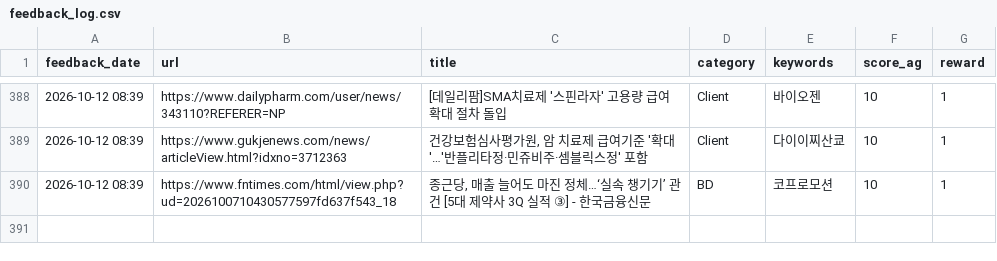
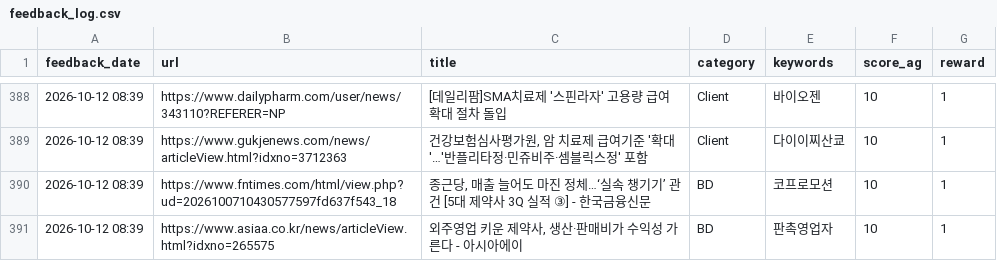
Before and after one commit to Lilyleeyaa/zp-market-monitoring-v3-share, a CSV file: data/labels/feedback_log.csv, drawn as a sheet; only a part is shown, gaps mark what is left out.

Commit message:
Feedback: 외주영업 키운 제약사, 생산·판매비가 수익성 가른다 - 아시아에이... (2026-10-12 08:39)

```diff
--- a/data/labels/feedback_log.csv
+++ b/data/labels/feedback_log.csv
@@ -390 +390,2 @@ feedback_date,url,title,category,keywords,score_ag,reward
 2026-10-12 08:39,https://www.fntimes.com/html/view.php?ud=2026100710430577597fd637f543_18,"종근당, 매출 늘어도 마진 정체…‘실속 챙기기’ 관건 [5대 제약사 3Q 실적 ③] - 한국금융신문",BD,코프로모션,10,1
+2026-10-12 08:39,https://www.asiaa.co.kr/news/articleView.html?idxno=265575,"외주영업 키운 제약사, 생산·판매비가 수익성 가른다 - 아시아에이",BD,판촉영업자,10,1
```
